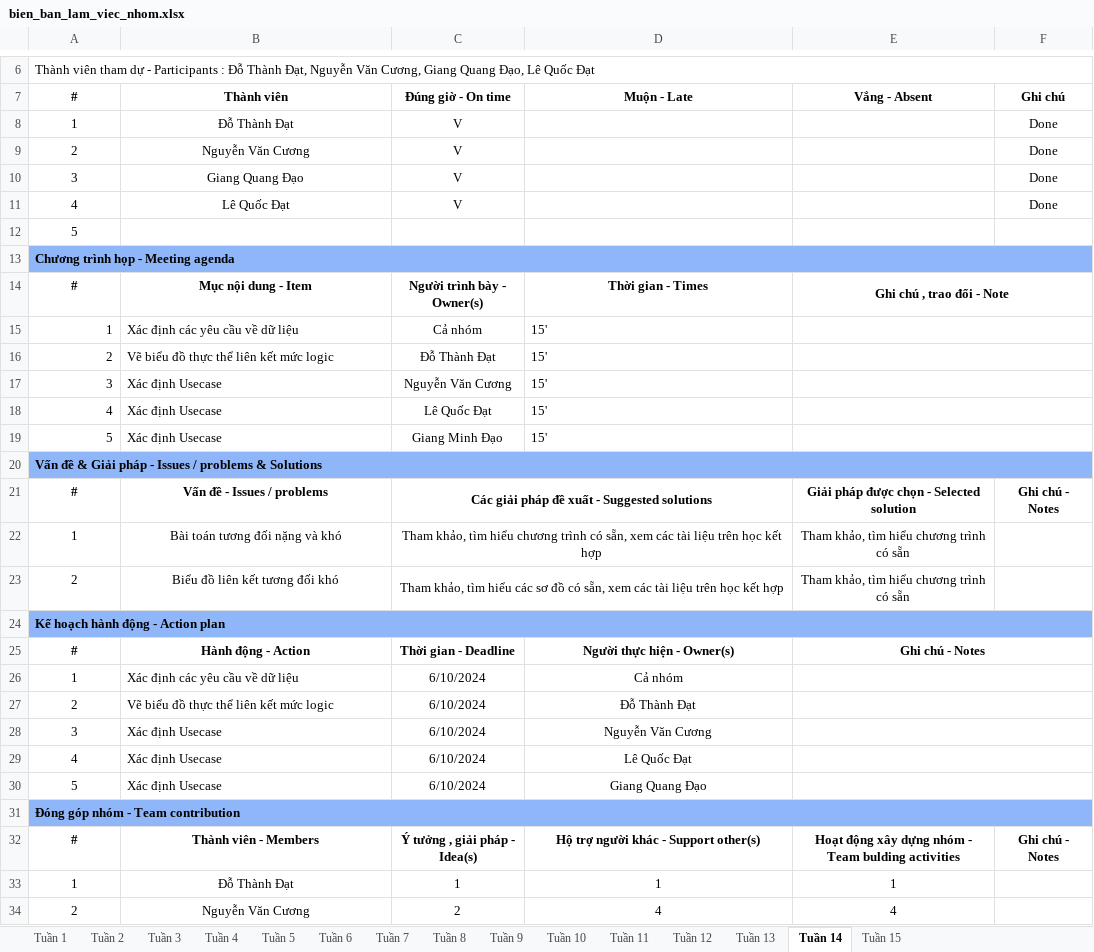
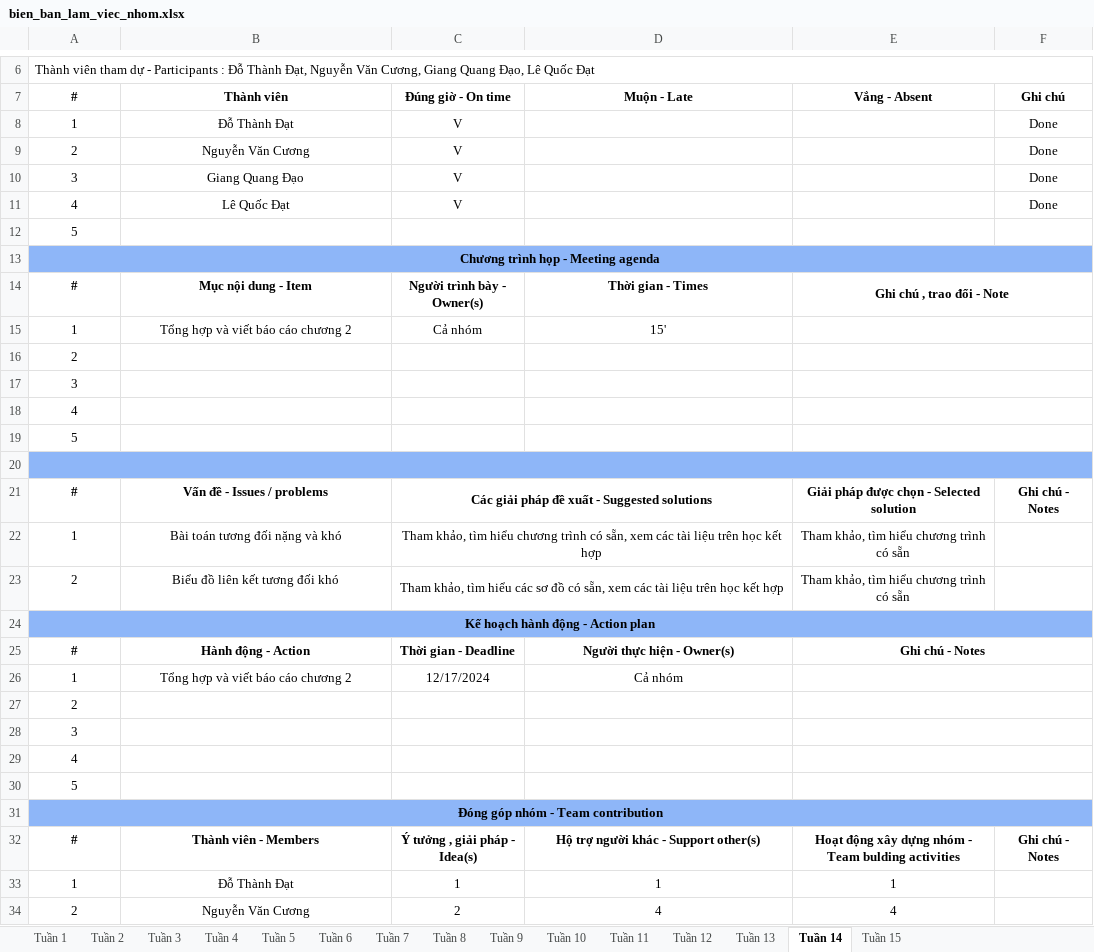
Before and after one commit to Dater03/ananas, an Excel workbook: bien_ban_lam_viec_nhom.xlsx, sheet Tuần 14, drawn as a sheet; only a part is shown, gaps mark what is left out; values as stored, in another font and other column widths than the file's, no borders; removed rows and columns are numbered as before the commit, all else as after; the diff covers the shown part only; the diff names each change by its address in the sheet, - before the commit and + after, or states it on an @@ line.

```diff
--- a/bien_ban_lam_viec_nhom.xlsx (sheet Tuần 14)
+++ b/bien_ban_lam_viec_nhom.xlsx (sheet Tuần 14)
-A13 alignment: left
+A13 alignment: center
-A15 alignment: right
+A15 alignment: center
-B15 (Thành viên): Xác định các yêu cầu về dữ liệu
+B15 (Thành viên): Tổng hợp và viết báo cáo chương 2
-B15 alignment: left
+B15 alignment: center
-D15 alignment: left
+D15 alignment: center
-row 16: 2 | Vẽ biểu đồ thực thể liên kết mức logic | Đỗ Thành Đạt | 15'
-row 17: 3 | Xác định Usecase | Nguyễn Văn Cương | 15'
-row 18: 4 | Xác định Usecase | Lê Quốc Đạt | 15'
-row 19: 5 | Xác định Usecase | Giang Minh Đạo | 15'
-A16 (#): Vấn đề & Giải pháp - Issues / problems & Solutions
+A16 (#): 2
-A16:F16 fill: #8EB6F8
+A16:F16 fill: none
@@ A16 bold: on → off, alignment: left → center @@
-A20:F20 merged
+E16:F16 merged
+row 17: 3
+row 18: 4
+row 19: 5
+row 20: (empty)
-A24 alignment: left
+A24 alignment: center
-B26 (Thành viên): Xác định các yêu cầu về dữ liệu
+B26 (Thành viên): Tổng hợp và viết báo cáo chương 2
-B26 alignment: left
+B26 alignment: center
-C26 (Đúng giờ - On time): 6/10/2024
+C26 (Đúng giờ - On time): 12/17/2024
-row 27: 2 | Vẽ biểu đồ thực thể liên kết mức logic | 6/10/2024 | Đỗ Thành Đạt
-row 28: 3 | Xác định Usecase | 6/10/2024 | Nguyễn Văn Cương
-row 29: 4 | Xác định Usecase | 6/10/2024 | Lê Quốc Đạt
-row 30: 5 | Xác định Usecase | 6/10/2024 | Giang Quang Đạo
+row 27: 2
+row 28: 3
+row 29: 4
+row 30: 5
-A31 alignment: left
+A31 alignment: center
```
Also changed, not shown: 1 edited cell and cell formats elsewhere in this sheet, sheet Tuần 15, sheet Tuần 11, sheet Tuần 12, sheet Tuần 13, sheet Tuần 10, sheet Tuần 9, 1 more sheet, ke_hoach_lam_viec.xlsx, 4 other files.
